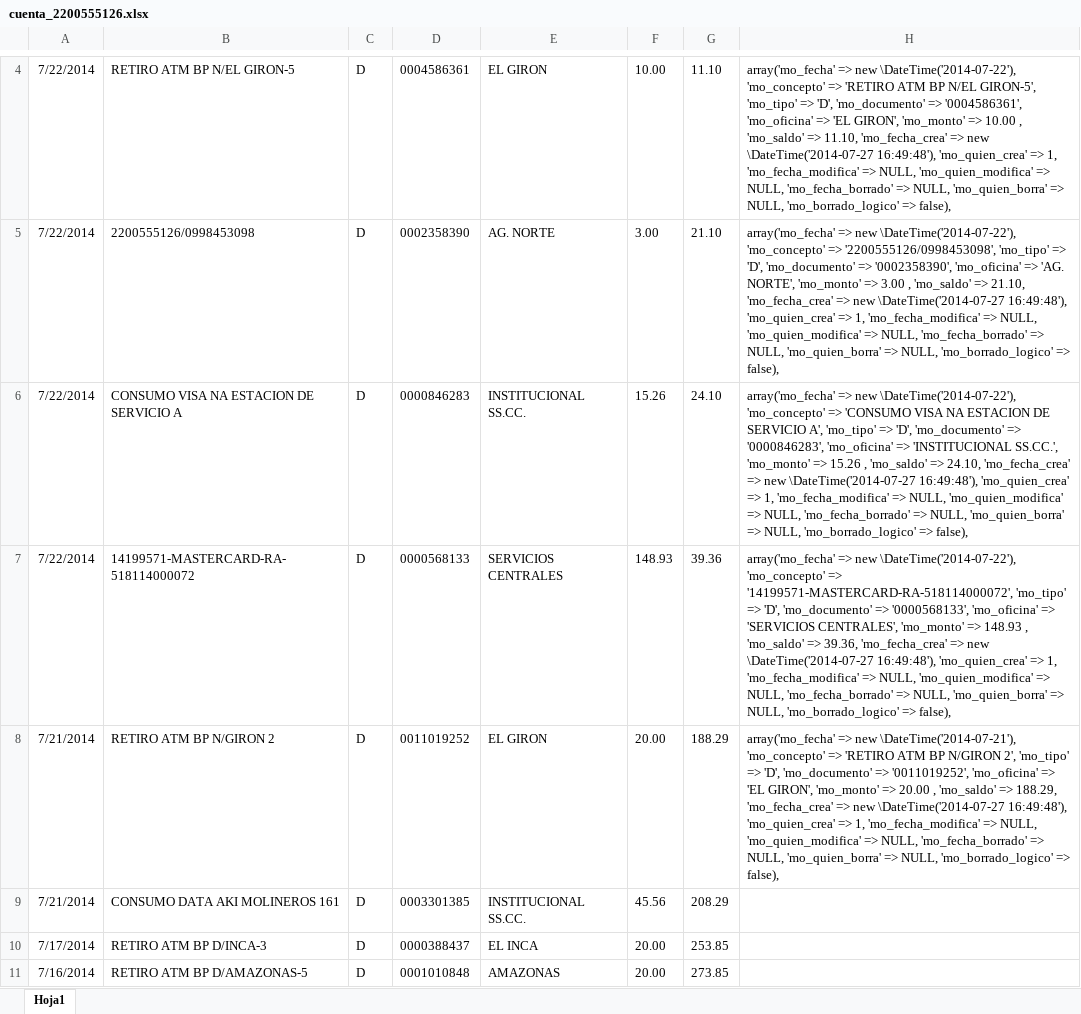
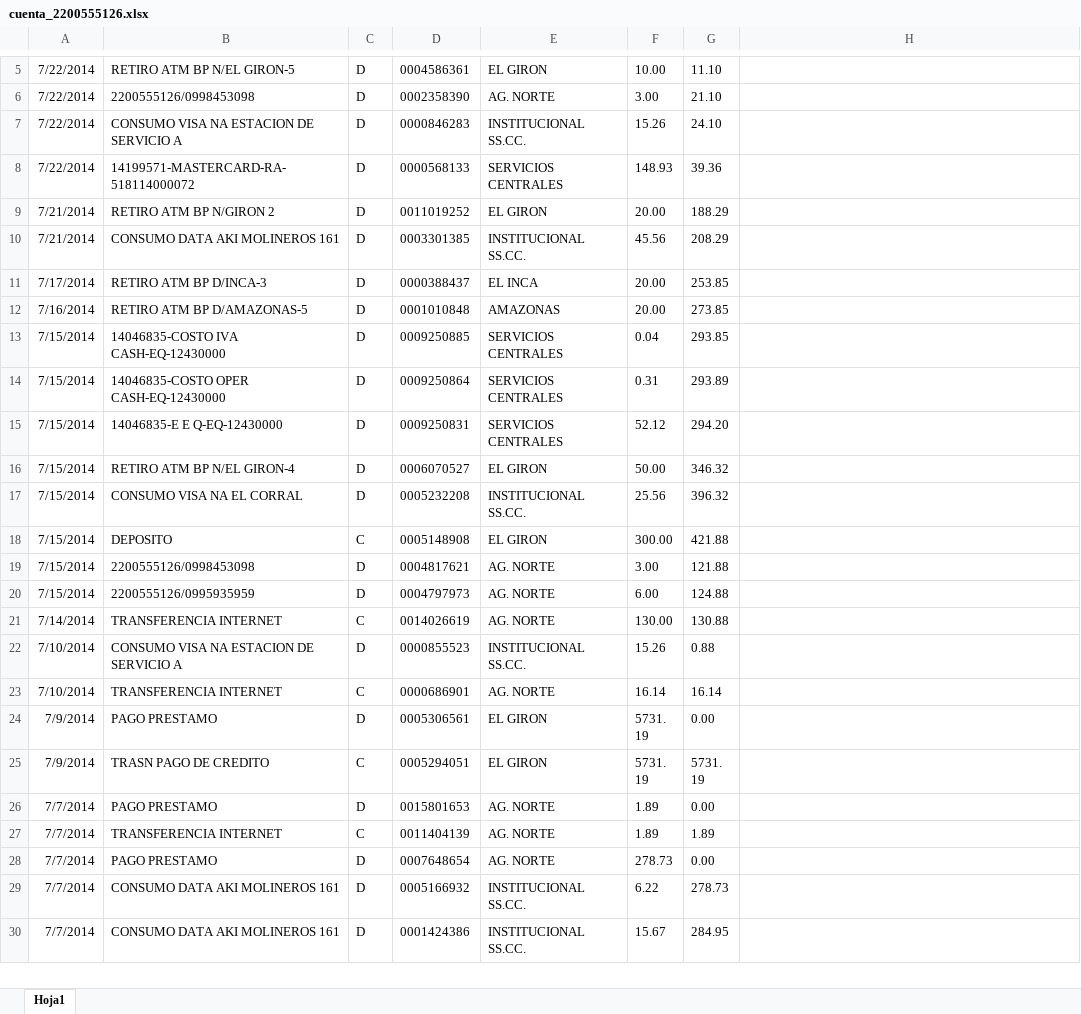
Before and after one commit to def3980/dml2, an Excel workbook: docs/backup/cuenta_2200555126.xlsx, sheet Hoja1, drawn as a sheet; only a part is shown, gaps mark what is left out; the shorter side is filled out with more unchanged rows; values as stored, in another font and other column widths than the file's, no borders; addresses are those after the commit; the diff covers the shown part only; the diff names each change by its address in the sheet, - before the commit and + after, or states it on an @@ line.

```diff
--- a/docs/backup/cuenta_2200555126.xlsx (sheet Hoja1)
+++ b/docs/backup/cuenta_2200555126.xlsx (sheet Hoja1)
-H5: array('mo_fecha' => new \DateTime('2014-07-22'), 'mo_concepto' => 'RETIRO ATM BP N/EL GIRON-5', 'mo_tipo' => 'D', 'mo_documento' => '0004586361', 'mo_oficina' => 'EL GIRON', 'mo_monto' => 10.00 , 'mo_saldo' => 11.10, 'mo_fecha_crea' => new \DateTime('2014-07-27 16:49:48'), 'mo_quien_crea' => 1, 'mo_fecha_modifica' => NULL, 'mo_quien_modifica' => NULL, 'mo_fecha_borrado' => NULL, 'mo_quien_borra' => NULL, 'mo_borrado_logico' => false),
+H5: (empty)
-H6: array('mo_fecha' => new \DateTime('2014-07-22'), 'mo_concepto' => '2200555126/0998453098', 'mo_tipo' => 'D', 'mo_documento' => '0002358390', 'mo_oficina' => 'AG. NORTE', 'mo_monto' => 3.00 , 'mo_saldo' => 21.10, 'mo_fecha_crea' => new \DateTime('2014-07-27 16:49:48'), 'mo_quien_crea' => 1, 'mo_fecha_modifica' => NULL, 'mo_quien_modifica' => NULL, 'mo_fecha_borrado' => NULL, 'mo_quien_borra' => NULL, 'mo_borrado_logico' => false),
+H6: (empty)
-H7: array('mo_fecha' => new \DateTime('2014-07-22'), 'mo_concepto' => 'CONSUMO VISA NA ESTACION DE SERVICIO A', 'mo_tipo' => 'D', 'mo_documento' => '0000846283', 'mo_oficina' => 'INSTITUCIONAL SS.CC.', 'mo_monto' => 15.26 , 'mo_saldo' => 24.10, 'mo_fecha_crea' => new \DateTime('2014-07-27 16:49:48'), 'mo_quien_crea' => 1, 'mo_fecha_modifica' => NULL, 'mo_quien_modifica' => NULL, 'mo_fecha_borrado' => NULL, 'mo_quien_borra' => NULL, 'mo_borrado_logico' => false),
+H7: (empty)
-H8: array('mo_fecha' => new \DateTime('2014-07-22'), 'mo_concepto' => '14199571-MASTERCARD-RA-518114000072', 'mo_tipo' => 'D', 'mo_documento' => '0000568133', 'mo_oficina' => 'SERVICIOS CENTRALES', 'mo_monto' => 148.93 , 'mo_saldo' => 39.36, 'mo_fecha_crea' => new \DateTime('2014-07-27 16:49:48'), 'mo_quien_crea' => 1, 'mo_fecha_modifica' => NULL, 'mo_quien_modifica' => NULL, 'mo_fecha_borrado' => NULL, 'mo_quien_borra' => NULL, 'mo_borrado_logico' => false),
+H8: (empty)
-H9: array('mo_fecha' => new \DateTime('2014-07-21'), 'mo_concepto' => 'RETIRO ATM BP N/GIRON 2', 'mo_tipo' => 'D', 'mo_documento' => '0011019252', 'mo_oficina' => 'EL GIRON', 'mo_monto' => 20.00 , 'mo_saldo' => 188.29, 'mo_fecha_crea' => new \DateTime('2014-07-27 16:49:48'), 'mo_quien_crea' => 1, 'mo_fecha_modifica' => NULL, 'mo_quien_modifica' => NULL, 'mo_fecha_borrado' => NULL, 'mo_quien_borra' => NULL, 'mo_borrado_logico' => false),
+H9: (empty)
```
Also changed, not shown: 1 added row and 3 edited cells elsewhere in this sheet, 55 other files.
